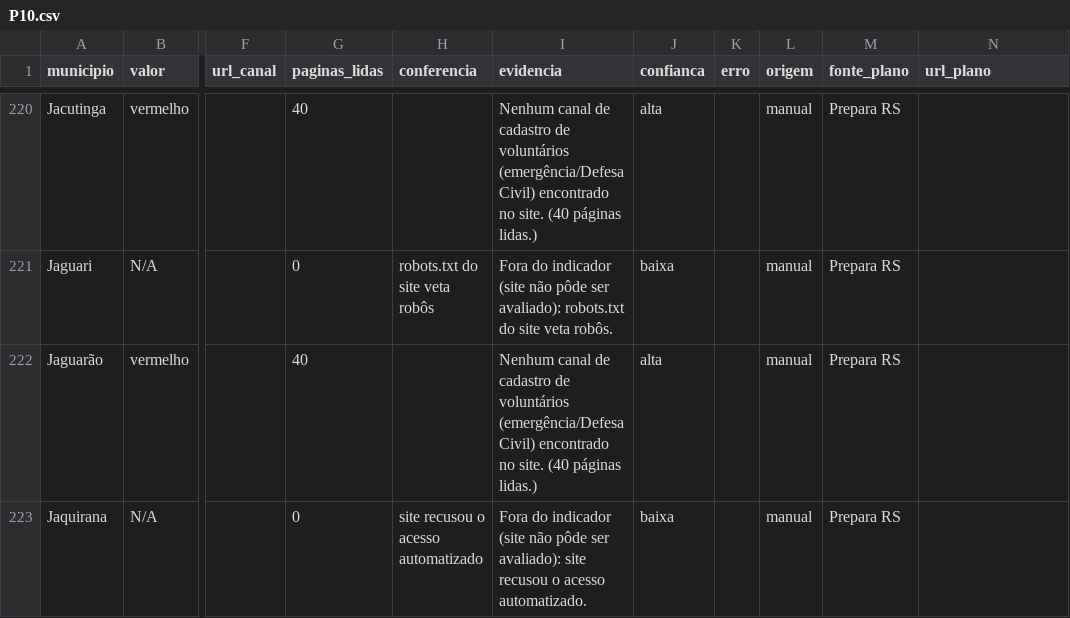
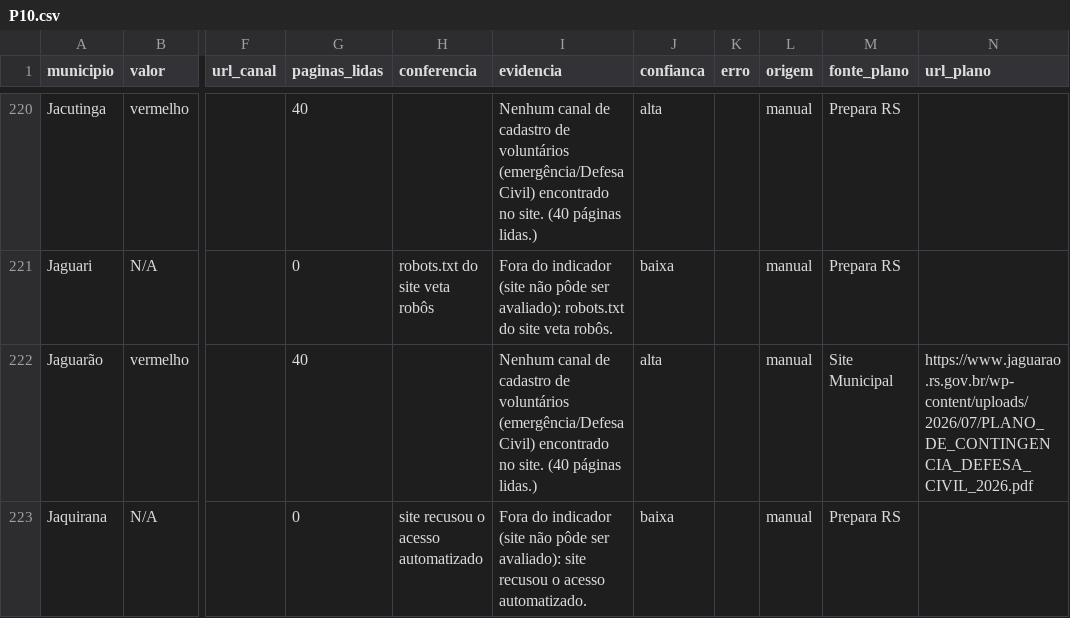
Before and after one commit to CoalizaoRS/observatorio, a CSV file: site/indicadores/dados/P10.csv, drawn as a sheet; only a part is shown, gaps mark what is left out; the diff covers the shown part only; the diff names each change by its address in the sheet, - before the commit and + after, or states it on an @@ line.

```diff
--- a/site/indicadores/dados/P10.csv
+++ b/site/indicadores/dados/P10.csv
-M222 (fonte_plano): Prepara RS
+M222 (fonte_plano): Site Municipal
-N222 (url_plano): (empty)
+N222 (url_plano): https://www.jaguarao.rs.gov.br/wp-content/uploads/2026/07/PLANO_DE_CONTINGENCIA_DEFESA_CIVIL_2026.pdf
```
Also changed, not shown: 34 edited cells elsewhere in this file, site/indicadores/dados/P4.csv, site/indicadores/dados/P5.csv, 12 other files.
